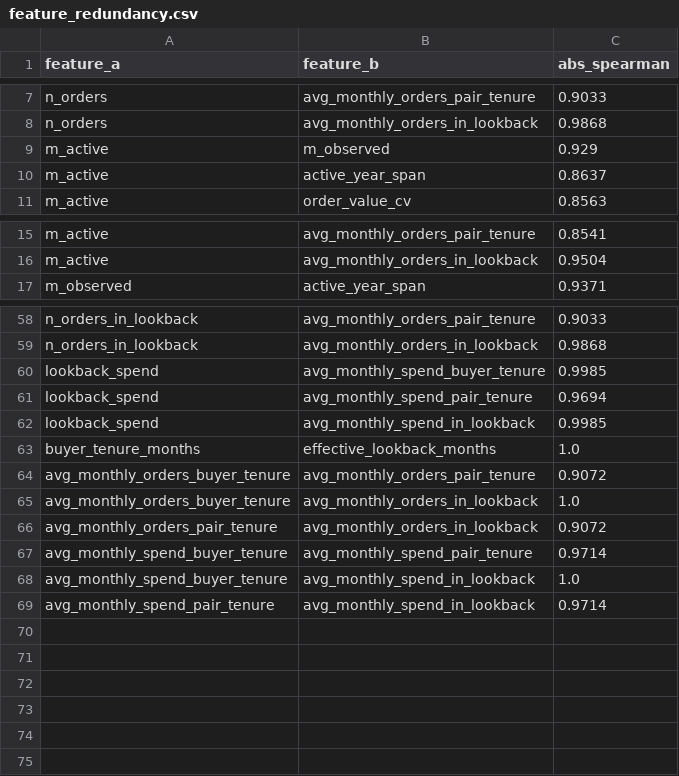
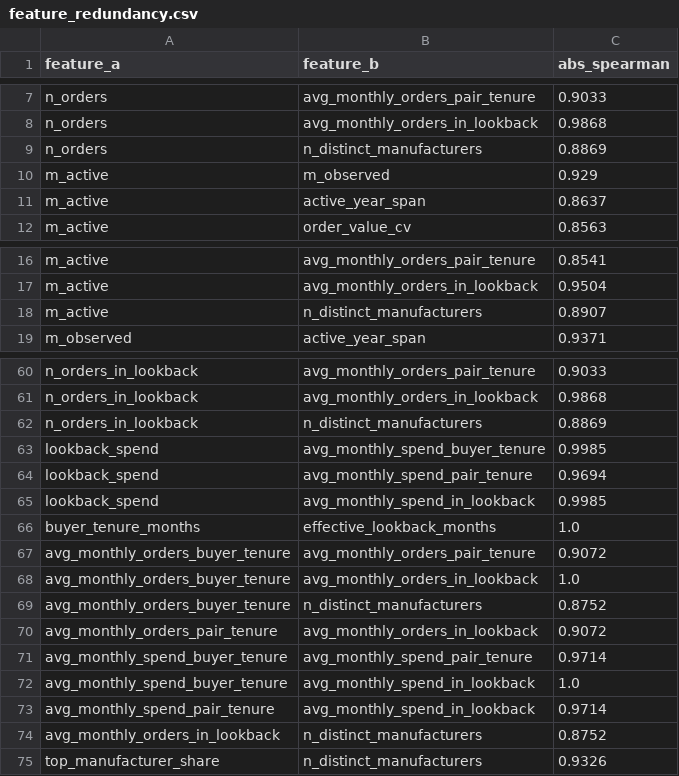
Before and after one commit to FridljDa/DataMininghackathon, a CSV file: data/10_feature_analysis/offline/feature_redundancy.csv, drawn as a sheet; only a part is shown, gaps mark what is left out; the diff names each change by its address in the sheet, - before the commit and + after, or states it on an @@ line.

```diff
--- a/data/10_feature_analysis/offline/feature_redundancy.csv
+++ b/data/10_feature_analysis/offline/feature_redundancy.csv
+row 9: n_orders | n_distinct_manufacturers | 0.8869
+row 18: m_active | n_distinct_manufacturers | 0.8907
+row 62: n_orders_in_lookback | n_distinct_manufacturers | 0.8869
+row 69: avg_monthly_orders_buyer_tenure | n_distinct_manufacturers | 0.8752
+row 74: avg_monthly_orders_in_lookback | n_distinct_manufacturers | 0.8752
+row 75: top_manufacturer_share | n_distinct_manufacturers | 0.9326
```
Also changed, not shown: data/10_feature_analysis/online/feature_summary.csv, 13 other files.
